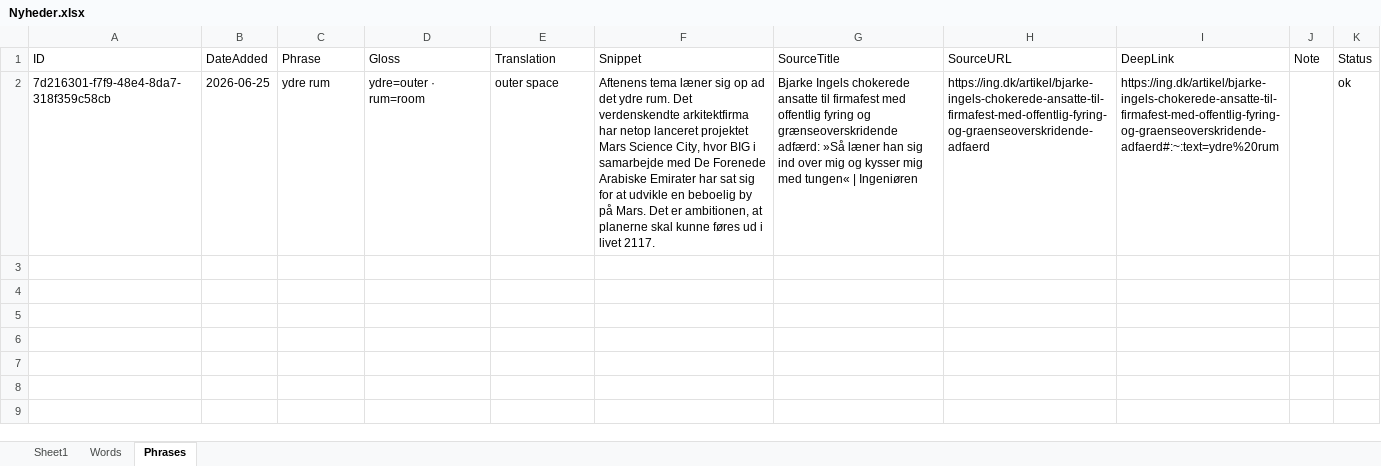
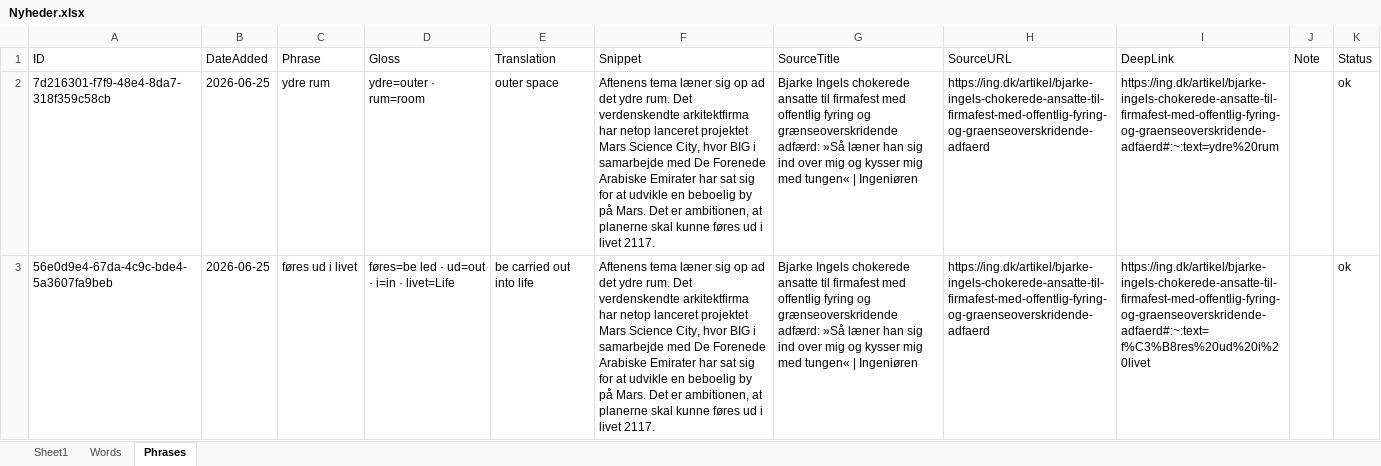
Before and after one commit to oopiooffioinolis/Roedspaette, an Excel workbook: sets/Nyheder.xlsx, sheet Phrases, drawn as a sheet; values as stored, in another font and other column widths than the file's, no borders; the diff names each change by its address in the sheet, - before the commit and + after, or states it on an @@ line.

Commit message:
Add phrase "føres ud i livet" to Nyheder.xlsx

```diff
--- a/sets/Nyheder.xlsx (sheet Phrases)
+++ b/sets/Nyheder.xlsx (sheet Phrases)
+row 3: 56e0d9e4-67da-4c9c-bde4-5a3607fa9beb | 2026-06-25 | føres ud i livet | føres=be led · ud=out · i=in · livet=Life | be carried out into life | Aftenens tema læner sig op ad det ydre rum. Det verdenskendte arkitektfirma har netop lanceret projektet Mars Science City, hvor BIG i samarbejde med De Forenede Arabiske Emirater har sat sig for at udvikle en beboelig by på Mars. Det er ambitionen, at planerne skal kunne føres ud i livet 2117. | Bjarke Ingels chokerede ansatte til firmafest med offentlig fyring og grænseoverskridende adfærd: »Så læner han sig ind over mig og kysser mig med tungen« | Ingeniøren | https://ing.dk/artikel/bjarke-ingels-chokerede-ansatte-til-firmafest-med-offentlig-fyring-og-graenseoverskridende-adfaerd | https://ing.dk/artikel/bjarke-ingels-chokerede-ansatte-til-firmafest-med-offentlig-fyring-og-graenseoverskridende-adfaerd#:~:text=f%C3%B8res%20ud%20i%20livet |  | ok
```
